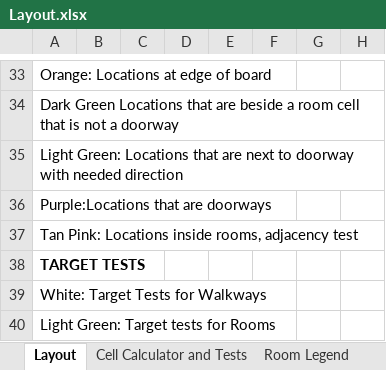
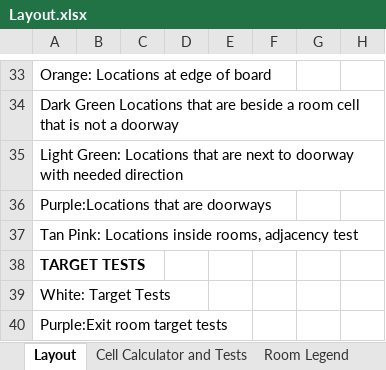
Before and after one commit to Zayb7/ClueGame, an Excel workbook: Layout/Layout.xlsx, sheet Layout, drawn as a sheet; only a part is shown, gaps mark what is left out; values as stored, in another font and other column widths than the file's, no borders; the diff names each change by its address in the sheet, - before the commit and + after, or states it on an @@ line.

Commit message:
Got rid of errors, edited calcTargets to make a list of board cells

```diff
--- a/Layout/Layout.xlsx (sheet Layout)
+++ b/Layout/Layout.xlsx (sheet Layout)
-A39: White: Target Tests for Walkways
+A39: White: Target Tests
-A40: Light Green: Target tests for Rooms
+A40: Purple:Exit room target tests
```
Also changed, not shown: 4 other files.
